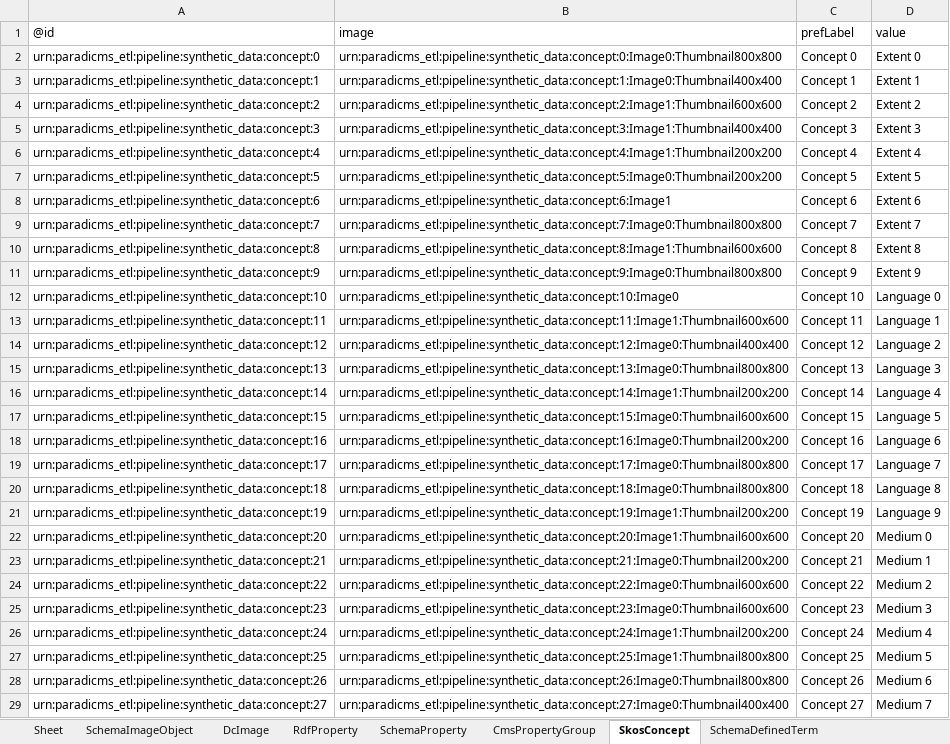
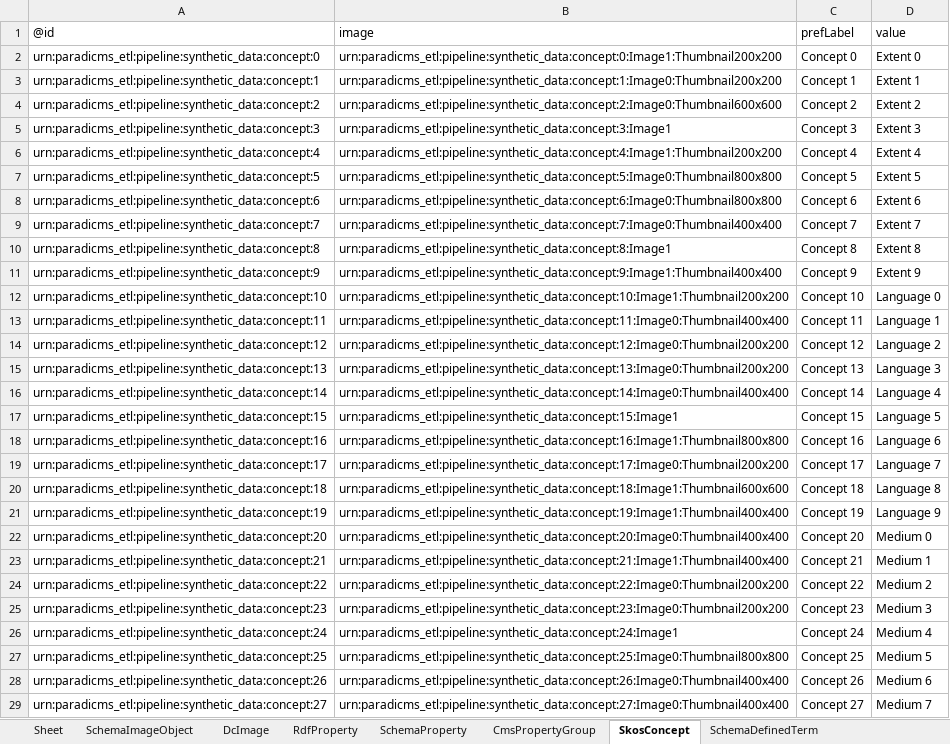
Before and after one commit to paradicms/paradicms, an Excel workbook: data/synthetic/synthetic_data.xlsx, sheet SkosConcept, drawn as a sheet; only a part is shown; values as stored, in another font and other column widths than the file's, no borders; the diff covers the shown part only; the diff names each change by its address in the sheet, - before the commit and + after, or states it on an @@ line.

```diff
--- a/data/synthetic/synthetic_data.xlsx (sheet SkosConcept)
+++ b/data/synthetic/synthetic_data.xlsx (sheet SkosConcept)
-B2 (image): urn:paradicms_etl:pipeline:synthetic_data:concept:0:Image0:Thumbnail800x800
+B2 (image): urn:paradicms_etl:pipeline:synthetic_data:concept:0:Image1:Thumbnail200x200
-B3 (image): urn:paradicms_etl:pipeline:synthetic_data:concept:1:Image0:Thumbnail400x400
+B3 (image): urn:paradicms_etl:pipeline:synthetic_data:concept:1:Image0:Thumbnail200x200
-B4 (image): urn:paradicms_etl:pipeline:synthetic_data:concept:2:Image1:Thumbnail600x600
+B4 (image): urn:paradicms_etl:pipeline:synthetic_data:concept:2:Image0:Thumbnail600x600
-B5 (image): urn:paradicms_etl:pipeline:synthetic_data:concept:3:Image1:Thumbnail400x400
+B5 (image): urn:paradicms_etl:pipeline:synthetic_data:concept:3:Image1
-B7 (image): urn:paradicms_etl:pipeline:synthetic_data:concept:5:Image0:Thumbnail200x200
+B7 (image): urn:paradicms_etl:pipeline:synthetic_data:concept:5:Image0:Thumbnail800x800
-B8 (image): urn:paradicms_etl:pipeline:synthetic_data:concept:6:Image1
+B8 (image): urn:paradicms_etl:pipeline:synthetic_data:concept:6:Image0:Thumbnail800x800
-B9 (image): urn:paradicms_etl:pipeline:synthetic_data:concept:7:Image0:Thumbnail800x800
+B9 (image): urn:paradicms_etl:pipeline:synthetic_data:concept:7:Image0:Thumbnail400x400
-B10 (image): urn:paradicms_etl:pipeline:synthetic_data:concept:8:Image1:Thumbnail600x600
+B10 (image): urn:paradicms_etl:pipeline:synthetic_data:concept:8:Image1
-B11 (image): urn:paradicms_etl:pipeline:synthetic_data:concept:9:Image0:Thumbnail800x800
+B11 (image): urn:paradicms_etl:pipeline:synthetic_data:concept:9:Image1:Thumbnail400x400
-B12 (image): urn:paradicms_etl:pipeline:synthetic_data:concept:10:Image0
+B12 (image): urn:paradicms_etl:pipeline:synthetic_data:concept:10:Image1:Thumbnail200x200
-B13 (image): urn:paradicms_etl:pipeline:synthetic_data:concept:11:Image1:Thumbnail600x600
+B13 (image): urn:paradicms_etl:pipeline:synthetic_data:concept:11:Image0:Thumbnail400x400
-B14 (image): urn:paradicms_etl:pipeline:synthetic_data:concept:12:Image0:Thumbnail400x400
+B14 (image): urn:paradicms_etl:pipeline:synthetic_data:concept:12:Image0:Thumbnail200x200
-B15 (image): urn:paradicms_etl:pipeline:synthetic_data:concept:13:Image0:Thumbnail800x800
+B15 (image): urn:paradicms_etl:pipeline:synthetic_data:concept:13:Image0:Thumbnail200x200
-B16 (image): urn:paradicms_etl:pipeline:synthetic_data:concept:14:Image1:Thumbnail200x200
+B16 (image): urn:paradicms_etl:pipeline:synthetic_data:concept:14:Image0:Thumbnail400x400
-B17 (image): urn:paradicms_etl:pipeline:synthetic_data:concept:15:Image0:Thumbnail600x600
+B17 (image): urn:paradicms_etl:pipeline:synthetic_data:concept:15:Image1
-B18 (image): urn:paradicms_etl:pipeline:synthetic_data:concept:16:Image0:Thumbnail200x200
+B18 (image): urn:paradicms_etl:pipeline:synthetic_data:concept:16:Image1:Thumbnail800x800
-B19 (image): urn:paradicms_etl:pipeline:synthetic_data:concept:17:Image0:Thumbnail800x800
+B19 (image): urn:paradicms_etl:pipeline:synthetic_data:concept:17:Image0:Thumbnail200x200
-B20 (image): urn:paradicms_etl:pipeline:synthetic_data:concept:18:Image0:Thumbnail800x800
+B20 (image): urn:paradicms_etl:pipeline:synthetic_data:concept:18:Image1:Thumbnail600x600
-B21 (image): urn:paradicms_etl:pipeline:synthetic_data:concept:19:Image1:Thumbnail200x200
+B21 (image): urn:paradicms_etl:pipeline:synthetic_data:concept:19:Image1:Thumbnail400x400
-B22 (image): urn:paradicms_etl:pipeline:synthetic_data:concept:20:Image1:Thumbnail600x600
+B22 (image): urn:paradicms_etl:pipeline:synthetic_data:concept:20:Image0:Thumbnail400x400
-B23 (image): urn:paradicms_etl:pipeline:synthetic_data:concept:21:Image0:Thumbnail200x200
+B23 (image): urn:paradicms_etl:pipeline:synthetic_data:concept:21:Image1:Thumbnail400x400
-B24 (image): urn:paradicms_etl:pipeline:synthetic_data:concept:22:Image0:Thumbnail600x600
+B24 (image): urn:paradicms_etl:pipeline:synthetic_data:concept:22:Image0:Thumbnail200x200
-B25 (image): urn:paradicms_etl:pipeline:synthetic_data:concept:23:Image0:Thumbnail600x600
+B25 (image): urn:paradicms_etl:pipeline:synthetic_data:concept:23:Image0:Thumbnail200x200
-B26 (image): urn:paradicms_etl:pipeline:synthetic_data:concept:24:Image1:Thumbnail200x200
+B26 (image): urn:paradicms_etl:pipeline:synthetic_data:concept:24:Image1
-B27 (image): urn:paradicms_etl:pipeline:synthetic_data:concept:25:Image1:Thumbnail800x800
+B27 (image): urn:paradicms_etl:pipeline:synthetic_data:concept:25:Image0:Thumbnail800x800
-B28 (image): urn:paradicms_etl:pipeline:synthetic_data:concept:26:Image0:Thumbnail800x800
+B28 (image): urn:paradicms_etl:pipeline:synthetic_data:concept:26:Image0:Thumbnail400x400
```
Also changed, not shown: 48 edited cells elsewhere in this sheet, sheet SchemaDefinedTerm, sheet RdfProperty, sheet FoafPerson, sheet SchemaPerson, sheet FoafOrganization, sheet SchemaOrganization, 3 more sheets, 16 other files.
